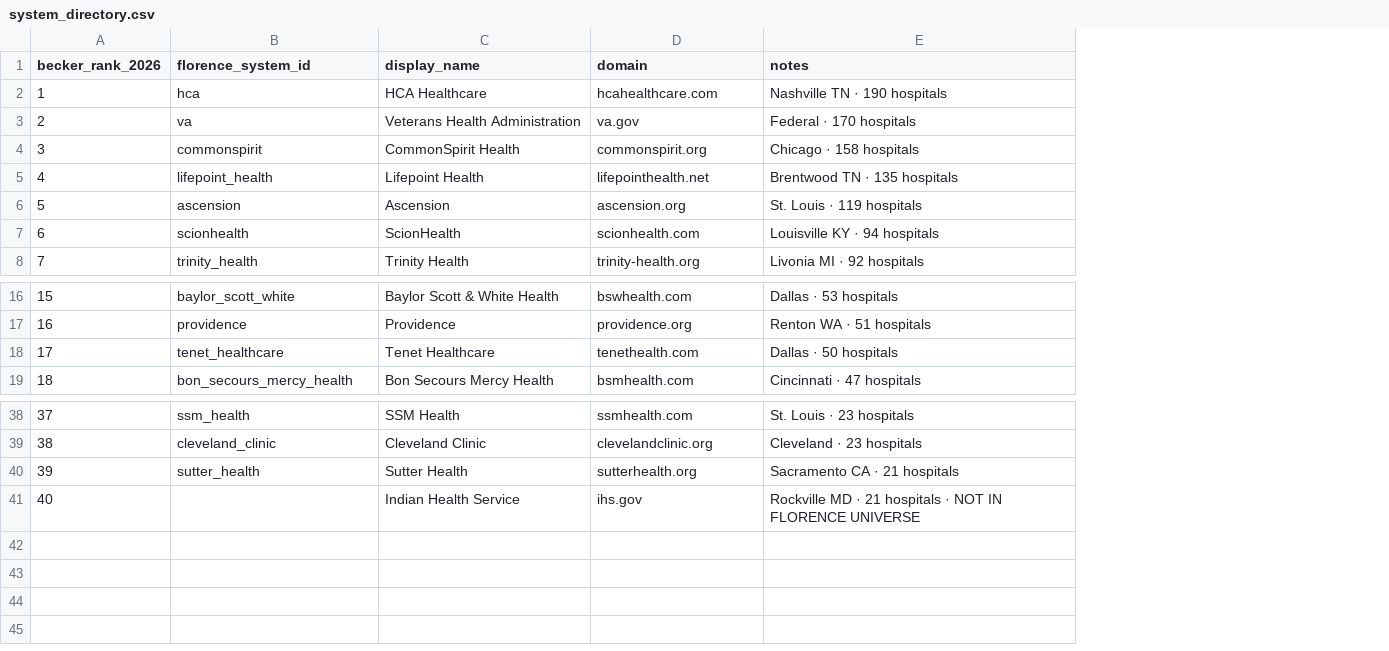
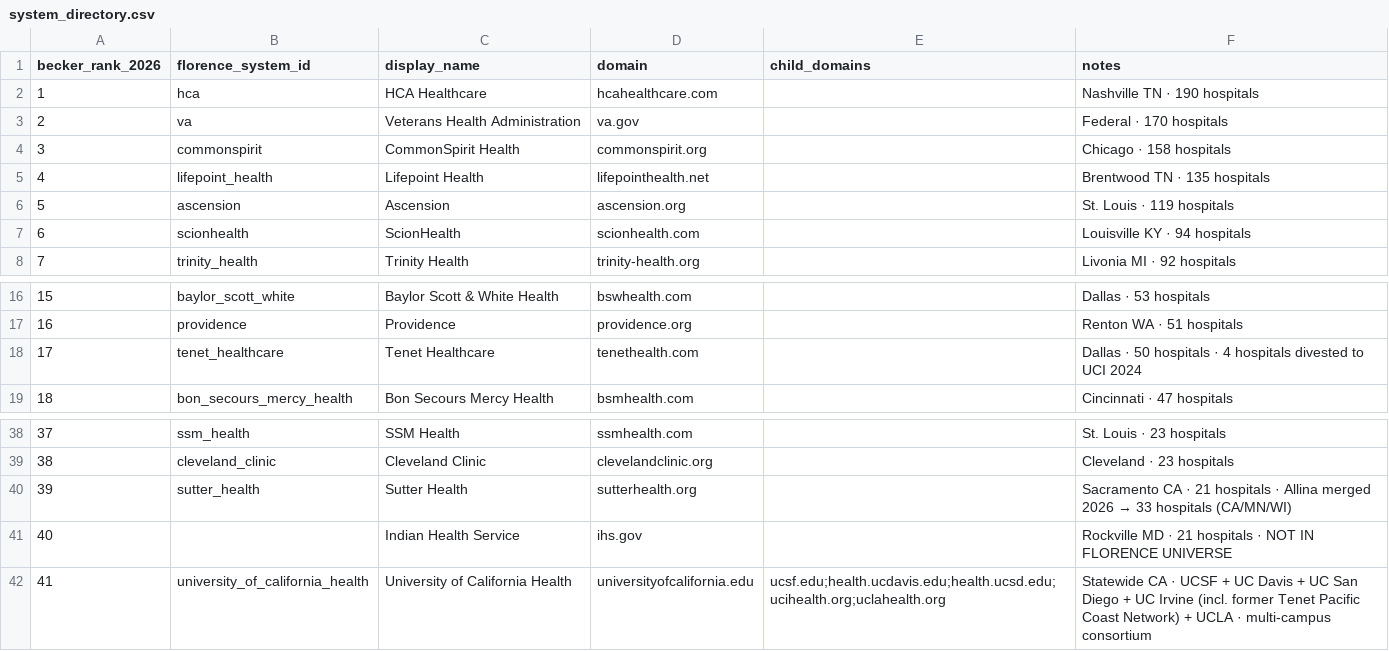
Before and after one commit to danteflorence/florence-workforce-economist, a CSV file: data/system_directory.csv, drawn as a sheet; only a part is shown, gaps mark what is left out; addresses are those after the commit; the diff names each change by its address in the sheet, - before the commit and + after, or states it on an @@ line.

Commit message:
M&A: Tenet→UCI acquisition + UC Health consortium multi-logo tile
Ownership changes (system_overrides.json):
- 050581  UCI Health-Lakewood        Tenet → UC Health (Pacific Coast Net acq.)
- 050551  UCI Health-Los Alamitos    Tenet → UC Health
- 050570  UCI Health-Fountain Valley Tenet → UC Health
- 053301  UCSF Benioff Oakland       UCSF Health → UC Health (consolidation)
- 054144  UCSF Langley Porter        UCSF Health → UC Health (consolidation)

Result: University of California Health goes from 6 → 11 hospitals
spanning CA. Tenet Healthcare loses 3 CA hospitals (50 → 47). Allina/
Sutter merge from prior commit is preserved.

NOT FOUND in Florence universe (flagged in note):
- Placentia Linda Hospital (4th hospital in the Tenet acquisition; below
  Florence data inclusion threshold)
- UCSF Saint Francis + St. Mary's are currently on CommonSpirit
  (originated as Dignity Health); left as-is unless explicitly asked

New tile design — multi-logo consortium variant:
- system_directory.csv gains a child_domains column (semicolon-separated
  list of brand domains).
- system_tiles.py _tile_html() detects child_domains and renders a
  horizontal logo strip (UCSF · UC Davis · UC San Diego · UC Irvine ·
  UCLA) instead of the single-logo head. "MULTI-CAMPUS CONSORTIUM" chip
  appears beneath the consortium name.
- CSS fl-tile-logo-strip + fl-tile-consortium-name added to app.py.
- Logos fetched via Clearbit per domain; failed fetches just hide that
  logo (no broken-image icon).

Directory now has 41 entries (40 Becker + 1 UC Health consortium).

```diff
--- a/data/system_directory.csv
+++ b/data/system_directory.csv
+column E (child_domains), empty
-F18 (notes): Dallas · 50 hospitals
+F18 (notes): Dallas · 50 hospitals · 4 hospitals divested to UCI 2024
@@ F40 (notes): …21 hospitals → …21 hospitals · Allina merged 2026 → 33 hospitals (CA/MN/WI) @@
+row 42: 41 | university_of_california_health | University of California Health | universityofcalifornia.edu | ucsf.edu;health.ucdavis.edu;health.ucsd.edu;ucihealth.org;uclahealth.org | Statewide CA · UCSF + UC Davis + UC San Diego + UC Irvine (incl. former Tenet Pacific Coast Network) + UCLA · multi-campus consortium
```
Also changed, not shown: 3 other files.
